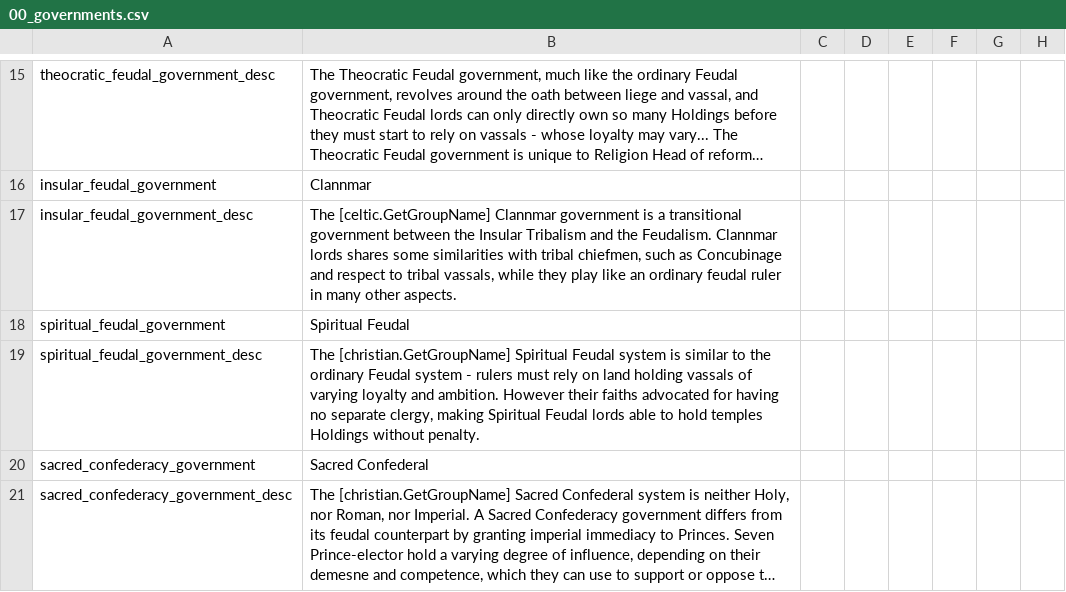
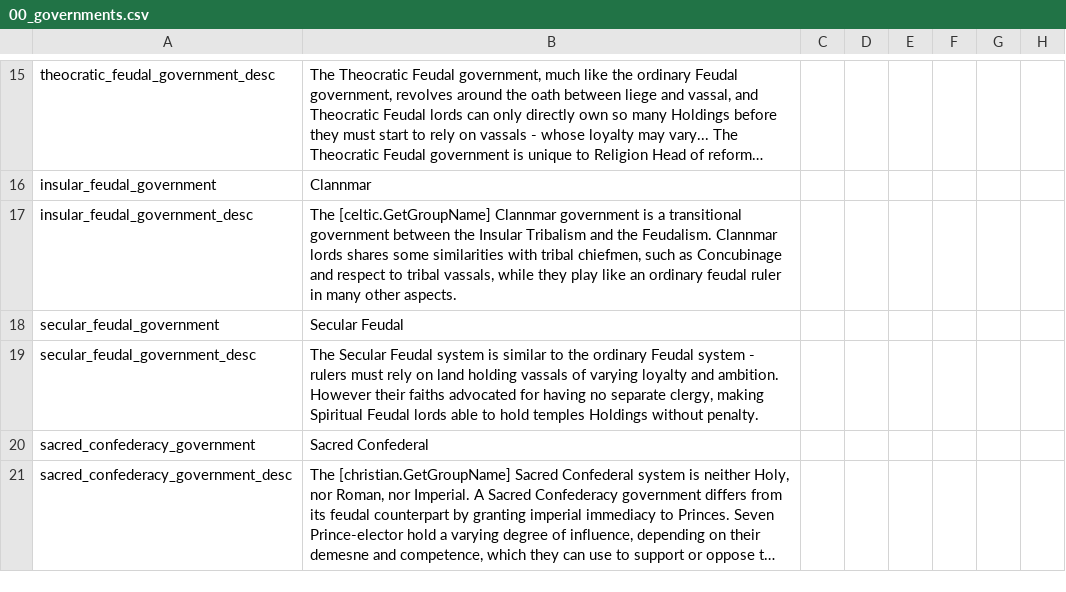
Before and after one commit to Aerotinge/TingedSlate, a CSV file: localisation/00_governments.csv, drawn as a sheet; only a part is shown, gaps mark what is left out; long unchanged cells end in …; the diff names each change by its address in the sheet, - before the commit and + after, or states it on an @@ line.

```diff
--- a/localisation/00_governments.csv
+++ b/localisation/00_governments.csv
-A18: spiritual_feudal_government
+A18: secular_feudal_government
-B18: Spiritual Feudal
+B18: Secular Feudal
-A19: spiritual_feudal_government_desc
+A19: secular_feudal_government_desc
-B19: The [christian.GetGroupName] Spiritual Feudal system…
+B19: The Secular Feudal system…
```
Also changed, not shown: localisation/00_cultural_titles.csv, 23 other files.
